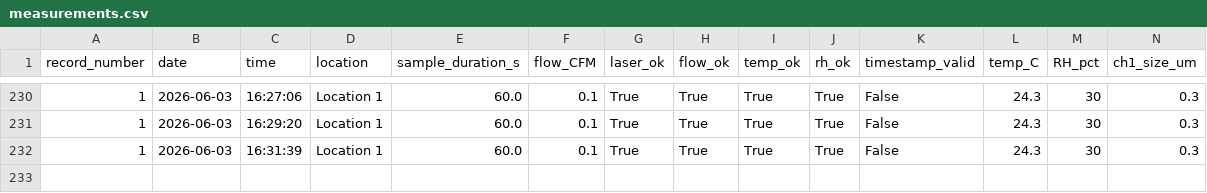
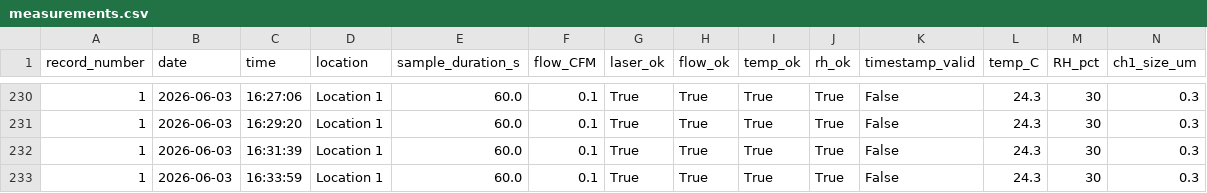
Before and after one commit to szhang17phys/WLC-High-Bay-Monitoring, a CSV file: data/measurements.csv, drawn as a sheet; only a part is shown, gaps mark what is left out; rows hold the shown columns only; the diff names each change by its address in the sheet, - before the commit and + after, or states it on an @@ line.

```diff
--- a/data/measurements.csv
+++ b/data/measurements.csv
+row 233: 1 | 2026-06-03 | 16:33:59 | Location 1 | 60.0 | 0.1 | True | True | True | True | False | 24.3 | 30 | 0.3
```
Also changed, not shown: 2 other files.
